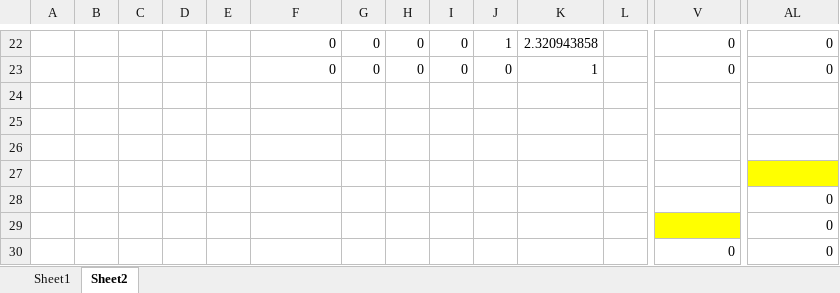
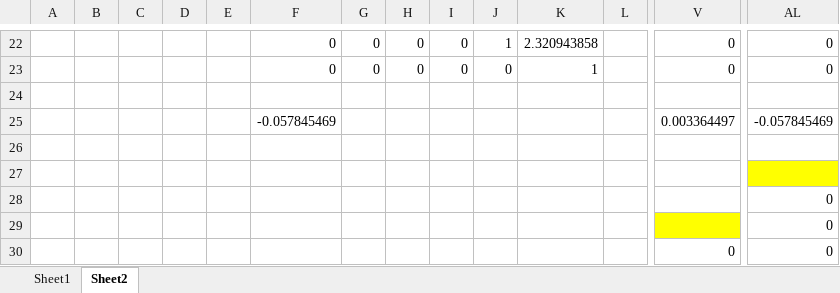
Before and after one commit to ImperialCollegeLondon/LhARAlinearOptics, an Excel workbook: 21-Spreads4Tests/QuadrupoleTriplet.xlsx, sheet Sheet2, drawn as a sheet; only a part is shown, gaps mark what is left out; values as stored, in another font and other column widths than the file's, no borders; rows hold the shown columns only; the diff names each change by its address in the sheet, - before the commit and + after, or states it on an @@ line.

```diff
--- a/21-Spreads4Tests/QuadrupoleTriplet.xlsx (sheet Sheet2)
+++ b/21-Spreads4Tests/QuadrupoleTriplet.xlsx (sheet Sheet2)
-row 25: (empty)
+row 25:  |  |  |  |  | -0.057845469 |  |  |  |  |  |  | 0.003364497 | -0.057845469
```
Also changed, not shown: 36 other files.
